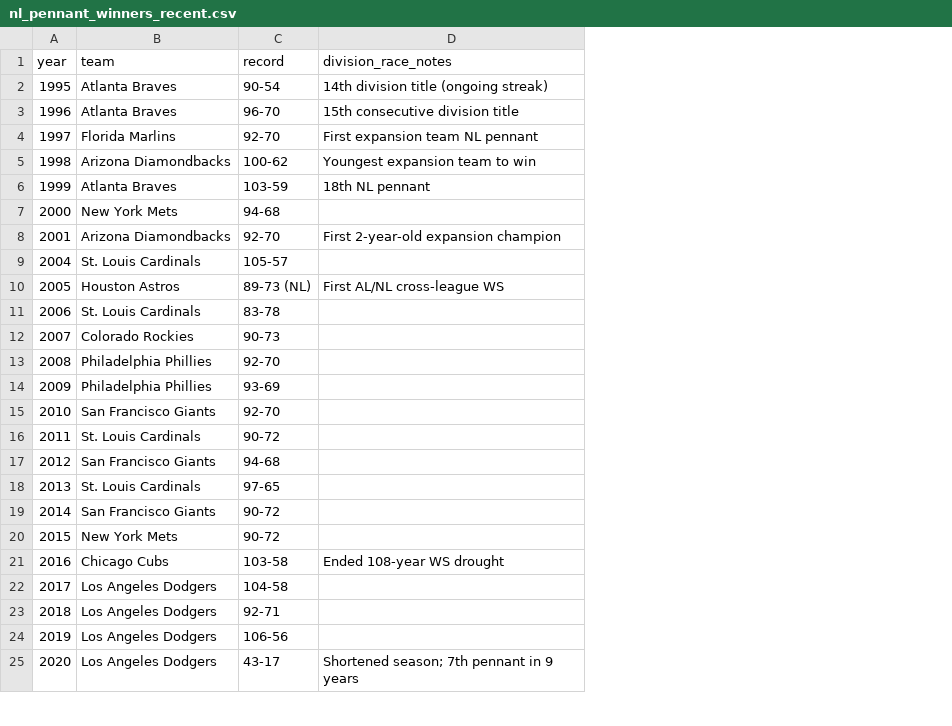
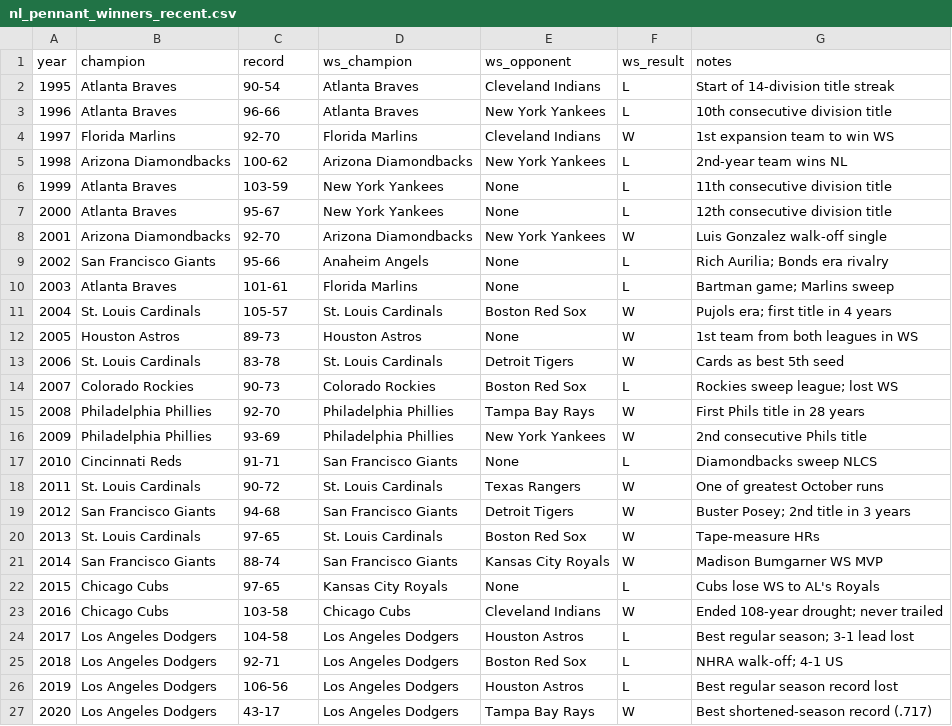
Before and after one commit to zhub9006/nl-team-trends, a CSV file: data/nl_pennant_winners_recent.csv, drawn as a sheet; only a part is shown; removed rows and columns are numbered as before the commit, all else as after; the diff covers the shown part only; the diff names each change by its address in the sheet, - before the commit and + after, or states it on an @@ line.

Commit message:
Add NL pennant winners, championship trends, notable records, and source references

```diff
--- a/data/nl_pennant_winners_recent.csv
+++ b/data/nl_pennant_winners_recent.csv
-column D (division_race_notes), rows 2-6: 14th division title (ongoing streak) | 15th consecutive division title | First expansion team NL pennant | Youngest expansion team to win | 18th NL pennant; rows 8-10: First 2-year-old expansion champion |  | First AL/NL cross-league WS; rows 21-25: Ended 108-year WS drought |  |  |  | Shortened season; 7th pennant in 9 years
+column D (ws_champion), rows 2-6: Atlanta Braves | Atlanta Braves | Florida Marlins | Arizona Diamondbacks | New York Yankees; row 8: Arizona Diamondbacks; rows 11-16: St. Louis Cardinals | Houston Astros | St. Louis Cardinals | Colorado Rockies | Philadelphia Phillies | Philadelphia Phillies; rows 18-21: St. Louis Cardinals | San Francisco Giants | St. Louis Cardinals | San Francisco Giants; rows 23-27: Chicago Cubs | Los Angeles Dodgers | Los Angeles Dodgers | Los Angeles Dodgers | Los Angeles Dodgers
+column E (ws_opponent), rows 2-6: Cleveland Indians | New York Yankees | Cleveland Indians | New York Yankees | None; row 8: New York Yankees; rows 11-16: Boston Red Sox | None | Detroit Tigers | Boston Red Sox | Tampa Bay Rays | New York Yankees; rows 18-21: Texas Rangers | Detroit Tigers | Boston Red Sox | Kansas City Royals; rows 23-27: Cleveland Indians | Houston Astros | Boston Red Sox | Houston Astros | Tampa Bay Rays
+column F (ws_result), rows 2-6: L | L | W | L | L; row 8: W; rows 11-16: W | W | W | L | W | W; rows 18-21: all W; rows 23-27: W | L | L | L | W
+column G (notes), rows 2-6: Start of 14-division title streak | 10th consecutive division title | 1st expansion team to win WS | 2nd-year team wins NL | 11th consecutive division title; row 8: Luis Gonzalez walk-off single; rows 11-16: Pujols era; first title in 4 years | 1st team from both leagues in WS | Cards as best 5th seed | Rockies sweep league; lost WS | First Phils title in 28 years | 2nd consecutive Phils title; rows 18-21: One of greatest October runs | Buster Posey; 2nd title in 3 years | Tape-measure HRs | Madison Bumgarner WS MVP; rows 23-27: Ended 108-year drought; never trailed | Best regular season; 3-1 lead lost | NHRA walk-off; 4-1 US | Best regular season record lost | Best shortened-season record (.717)
-B1: team
+B1: champion
-C3 (record): 96-70
+C3 (record): 96-66
-row 7: 2000 | New York Mets | 94-68
+row 7: 2000 | Atlanta Braves | 95-67 | New York Yankees | None | L | 12th consecutive division title
+row 9: 2002 | San Francisco Giants | 95-66 | Anaheim Angels | None | L | Rich Aurilia; Bonds era rivalry
+row 10: 2003 | Atlanta Braves | 101-61 | Florida Marlins | None | L | Bartman game; Marlins sweep
-C12 (record): 89-73 (NL)
+C12 (record): 89-73
-row 15: 2010 | San Francisco Giants | 92-70
+row 17: 2010 | Cincinnati Reds | 91-71 | San Francisco Giants | None | L | Diamondbacks sweep NLCS
-C21 (record): 90-72
+C21 (record): 88-74
-row 20: 2015 | New York Mets | 90-72
+row 22: 2015 | Chicago Cubs | 97-65 | Kansas City Royals | None | L | Cubs lose WS to AL's Royals
```
Also changed, not shown: 1 added row, 1 removed row and 1 edited cell elsewhere in this file, data/nl_championship_trends.csv, data/nl_notable_records.csv, 1 other file.
